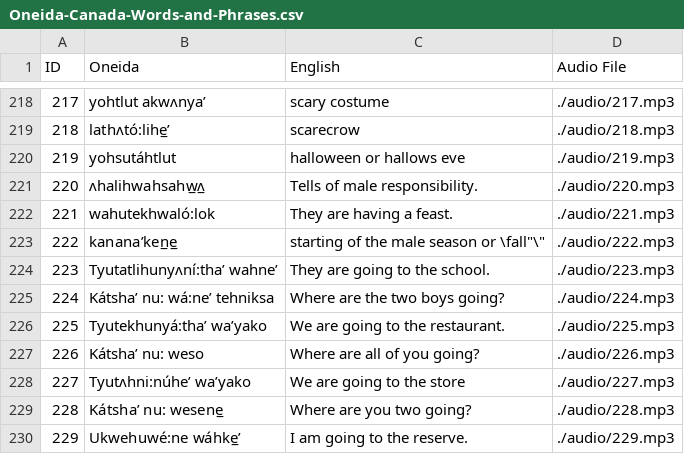
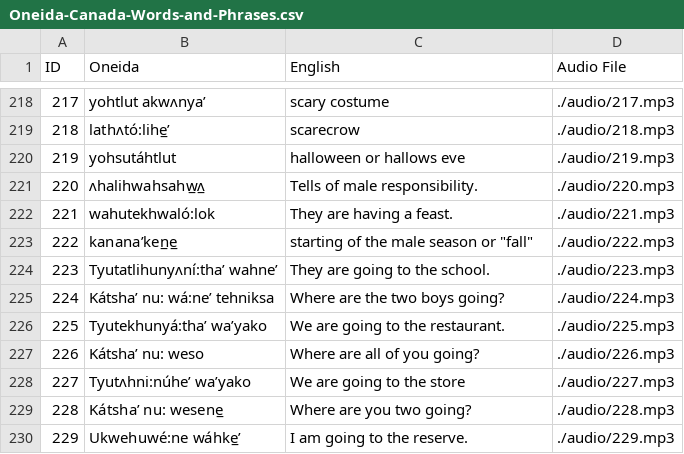
Before and after one commit to cutthroat78/Oneida-Canada-to-English-Dictionary, a CSV file: Oneida-Canada-Words-and-Phrases.csv, drawn as a sheet; only a part is shown, gaps mark what is left out.

Commit message:
Actually fixed quoting issue on ID 222

```diff
--- a/Oneida-Canada-Words-and-Phrases.csv
+++ b/Oneida-Canada-Words-and-Phrases.csv
@@ -222,3 +222,3 @@ ID,Oneida,English,Audio File
 221,"wahutekhwaló:lok","They are having a feast.","./audio/221.mp3"
-222,"kanana’ken̲e̲","starting of the male season or "\fall"\","./audio/222.mp3"
+222,"kanana’ken̲e̲","starting of the male season or ""fall""","./audio/222.mp3"
 223,"Tyutatlihunyʌní:tha’ wahne’","They are going to the school.","./audio/223.mp3"
```
